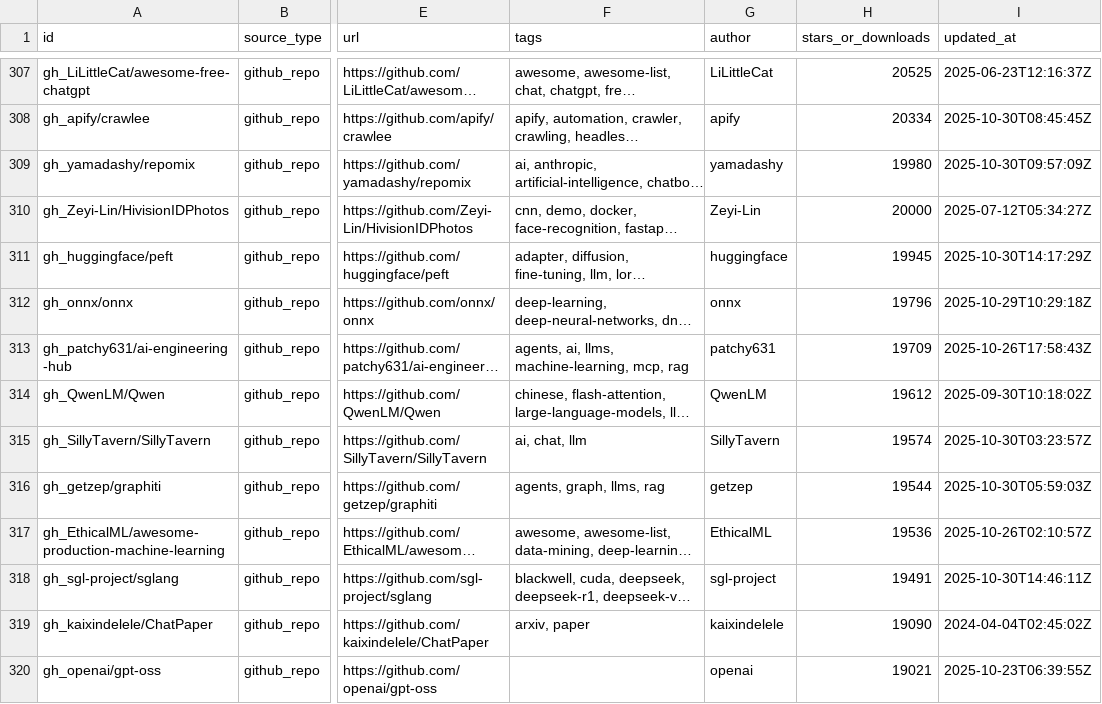
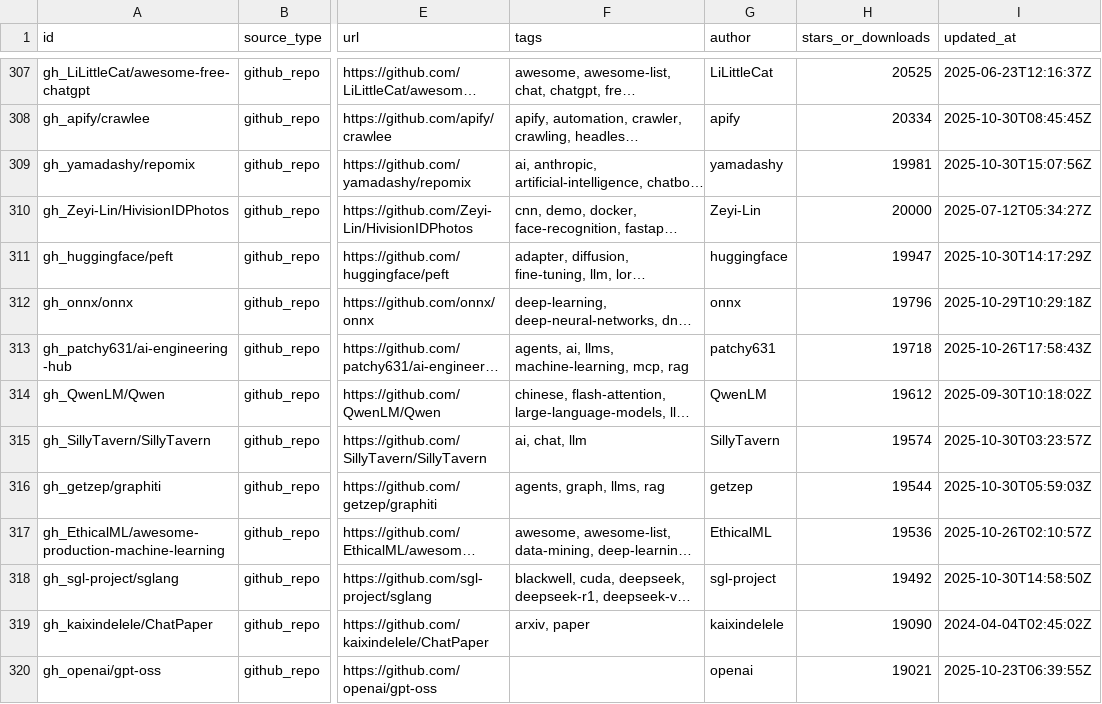
Before and after one commit to karasu12071128-creator/ai-curation-directory, a CSV file: docs/resources.csv, drawn as a sheet; only a part is shown, gaps mark what is left out; long unchanged cells end in …; the diff covers the shown part only; the diff names each change by its address in the sheet, - before the commit and + after, or states it on an @@ line.

```diff
--- a/docs/resources.csv
+++ b/docs/resources.csv
-H309 (stars_or_downloads): 19980
+H309 (stars_or_downloads): 19981
-I309 (updated_at): 2025-10-30T09:57:09Z
+I309 (updated_at): 2025-10-30T15:07:56Z
-H311 (stars_or_downloads): 19945
+H311 (stars_or_downloads): 19947
-H313 (stars_or_downloads): 19709
+H313 (stars_or_downloads): 19718
-H318 (stars_or_downloads): 19491
+H318 (stars_or_downloads): 19492
-I318 (updated_at): 2025-10-30T14:46:11Z
+I318 (updated_at): 2025-10-30T14:58:50Z
```
Also changed, not shown: 3 added rows, 3 removed rows and 116 edited cells elsewhere in this file, 3 other files.
